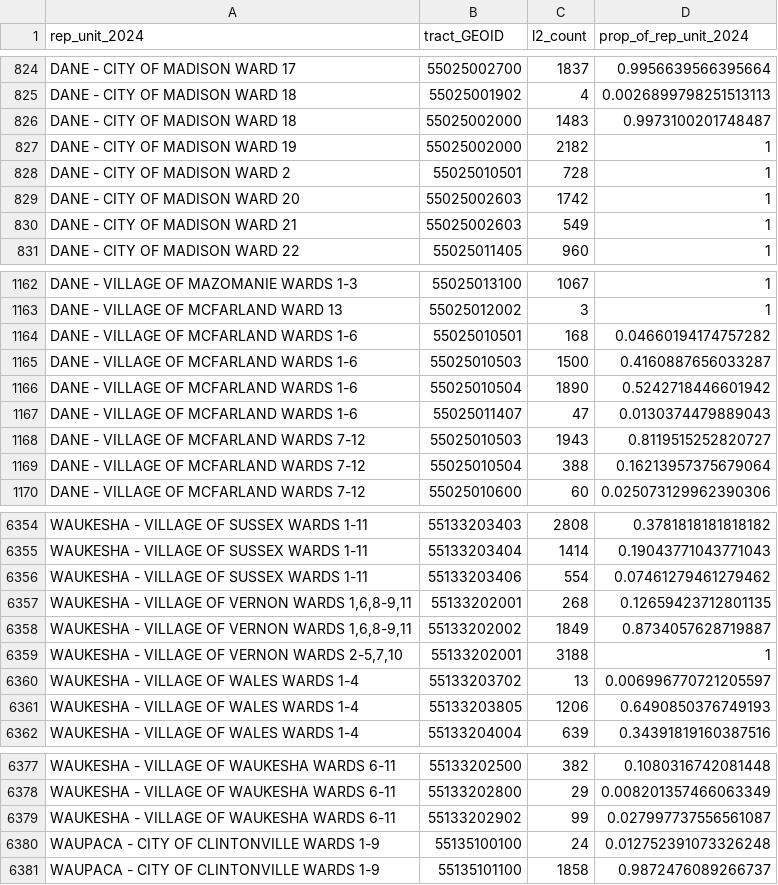
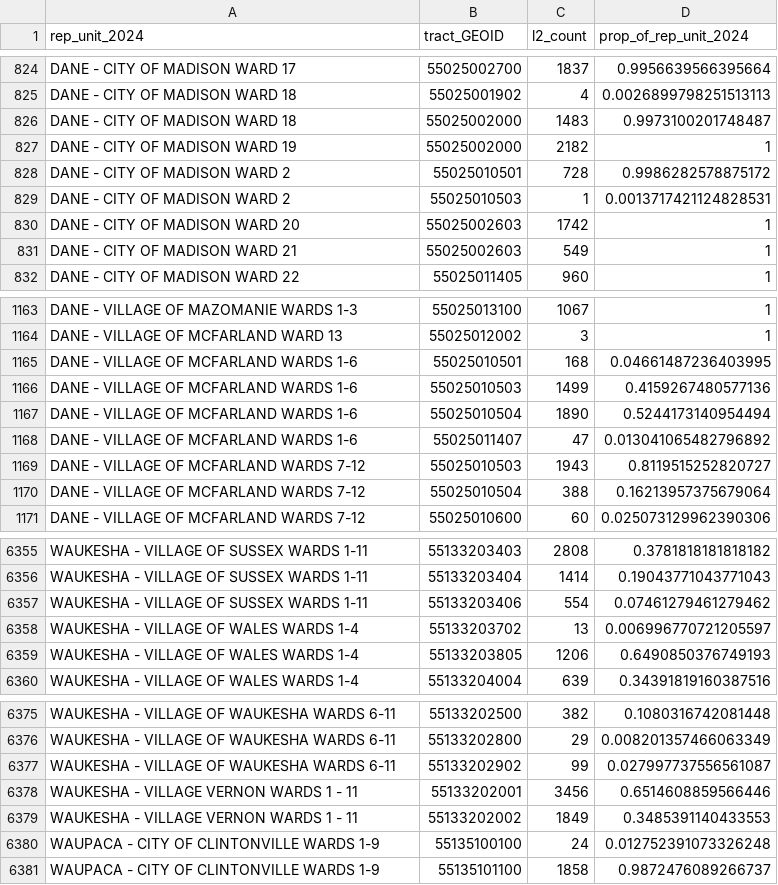
Before and after one commit to jdjohn215/wisc-election-night-data, a CSV file: 2024-nov/rep-unit-polygons/rep-units-2024_to_tracts-cw.csv, drawn as a sheet; only a part is shown, gaps mark what is left out.

Commit message:
combine vernon rep units

```diff
--- a/2024-nov/rep-unit-polygons/rep-units-2024_to_tracts-cw.csv
+++ b/2024-nov/rep-unit-polygons/rep-units-2024_to_tracts-cw.csv
@@ -827,3 +827,4 @@ DANE - CITY OF MADISON WARD 18,55025002000,1483,0.9973100201748487
 DANE - CITY OF MADISON WARD 19,55025002000,2182,1
-DANE - CITY OF MADISON WARD 2,55025010501,728,1
+DANE - CITY OF MADISON WARD 2,55025010501,728,0.9986282578875172
+DANE - CITY OF MADISON WARD 2,55025010503,1,0.0013717421124828531
 DANE - CITY OF MADISON WARD 20,55025002603,1742,1
@@ -1163,6 +1164,6 @@ DANE - VILLAGE OF MAZOMANIE WARDS 1-3,55025013100,1067,1
 DANE - VILLAGE OF MCFARLAND WARD 13,55025012002,3,1
-DANE - VILLAGE OF MCFARLAND WARDS 1-6,55025010501,168,0.04660194174757282
-DANE - VILLAGE OF MCFARLAND WARDS 1-6,55025010503,1500,0.4160887656033287
-DANE - VILLAGE OF MCFARLAND WARDS 1-6,55025010504,1890,0.5242718446601942
-DANE - VILLAGE OF MCFARLAND WARDS 1-6,55025011407,47,0.0130374479889043
+DANE - VILLAGE OF MCFARLAND WARDS 1-6,55025010501,168,0.04661487236403995
+DANE - VILLAGE OF MCFARLAND WARDS 1-6,55025010503,1499,0.4159267480577136
+DANE - VILLAGE OF MCFARLAND WARDS 1-6,55025010504,1890,0.5244173140954494
+DANE - VILLAGE OF MCFARLAND WARDS 1-6,55025011407,47,0.013041065482796892
 DANE - VILLAGE OF MCFARLAND WARDS 7-12,55025010503,1943,0.8119515252820727
@@ -6356,5 +6357,2 @@ WAUKESHA - VILLAGE OF SUSSEX WARDS 1-11,55133203404,1414,0.19043771043771043
 WAUKESHA - VILLAGE OF SUSSEX WARDS 1-11,55133203406,554,0.07461279461279462
-"WAUKESHA - VILLAGE OF VERNON WARDS 1,6,8-9,11",55133202001,268,0.12659423712801135
-"WAUKESHA - VILLAGE OF VERNON WARDS 1,6,8-9,11",55133202002,1849,0.8734057628719887
-"WAUKESHA - VILLAGE OF VERNON WARDS 2-5,7,10",55133202001,3188,1
 WAUKESHA - VILLAGE OF WALES WARDS 1-4,55133203702,13,0.006996770721205597
@@ -6379,2 +6377,4 @@ WAUKESHA - VILLAGE OF WAUKESHA WARDS 6-11,55133202800,29,0.008201357466063349
 WAUKESHA - VILLAGE OF WAUKESHA WARDS 6-11,55133202902,99,0.027997737556561087
+WAUKESHA - VILLAGE VERNON WARDS 1 - 11,55133202001,3456,0.6514608859566446
+WAUKESHA - VILLAGE VERNON WARDS 1 - 11,55133202002,1849,0.3485391140433553
 WAUPACA - CITY OF CLINTONVILLE WARDS 1-9,55135100100,24,0.012752391073326248
```
Also changed, not shown: 4 other files.
